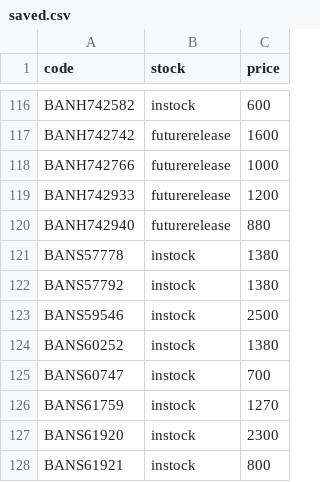
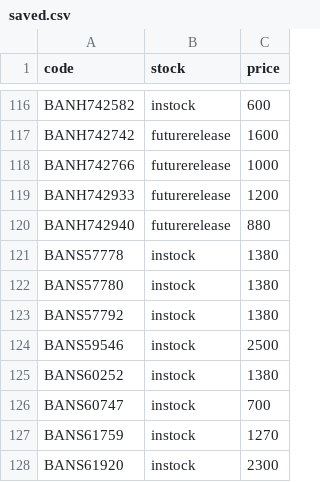
Before and after one commit to vktr107/hlj_price_tracker, a CSV file: saved.csv, drawn as a sheet; only a part is shown, gaps mark what is left out; the shorter side is filled out with more unchanged rows.

```diff
--- a/saved.csv
+++ b/saved.csv
@@ -121,2 +121,3 @@ BANH742940,futurerelease,880
 BANS57778,instock,1380
+BANS57780,instock,1380
 BANS57792,instock,1380
```
